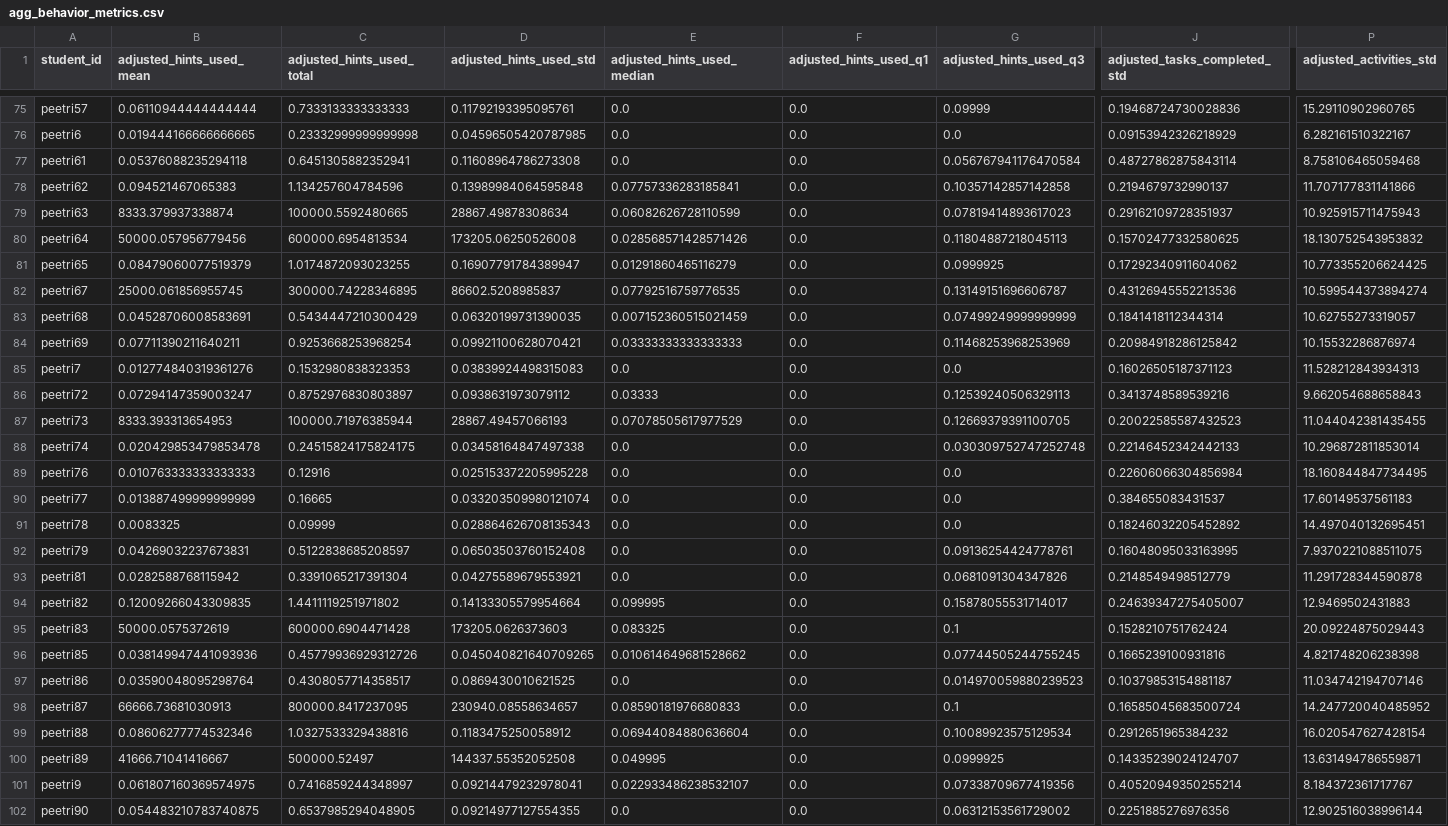
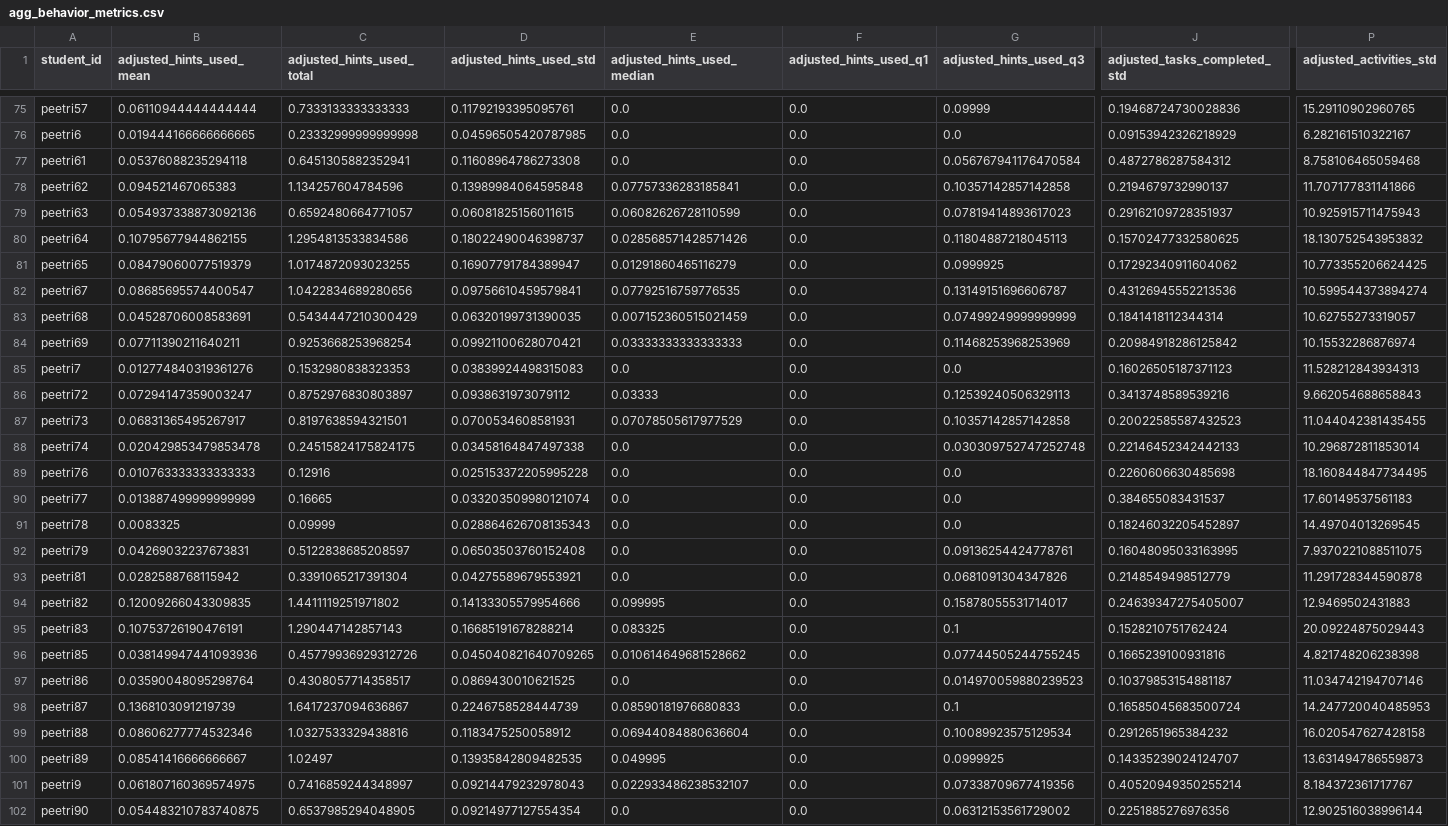
Before and after one commit to pankajchejara23/tlu-analytics-project, a CSV file: vara-analysis/posts/agg_behavior_metrics.csv, drawn as a sheet; only a part is shown, gaps mark what is left out; the diff covers the shown part only; the diff names each change by its address in the sheet, - before the commit and + after, or states it on an @@ line.

```diff
--- a/vara-analysis/posts/agg_behavior_metrics.csv
+++ b/vara-analysis/posts/agg_behavior_metrics.csv
-J77 (adjusted_tasks_completed_std): 0.48727862875843114
+J77 (adjusted_tasks_completed_std): 0.4872786287584312
-B79 (adjusted_hints_used_mean): 8333.379937338874
+B79 (adjusted_hints_used_mean): 0.054937338873092136
-C79 (adjusted_hints_used_total): 100000.5592480665
+C79 (adjusted_hints_used_total): 0.6592480664771057
-D79 (adjusted_hints_used_std): 28867.49878308634
+D79 (adjusted_hints_used_std): 0.06081825156011615
-B80 (adjusted_hints_used_mean): 50000.057956779456
+B80 (adjusted_hints_used_mean): 0.10795677944862155
-C80 (adjusted_hints_used_total): 600000.6954813534
+C80 (adjusted_hints_used_total): 1.2954813533834586
-D80 (adjusted_hints_used_std): 173205.06250526008
+D80 (adjusted_hints_used_std): 0.18022490046398737
-B82 (adjusted_hints_used_mean): 25000.061856955745
+B82 (adjusted_hints_used_mean): 0.08685695574400547
-C82 (adjusted_hints_used_total): 300000.74228346895
+C82 (adjusted_hints_used_total): 1.0422834689280656
-D82 (adjusted_hints_used_std): 86602.5208985837
+D82 (adjusted_hints_used_std): 0.09756610459579841
-B87 (adjusted_hints_used_mean): 8333.393313654953
+B87 (adjusted_hints_used_mean): 0.06831365495267917
-C87 (adjusted_hints_used_total): 100000.71976385944
+C87 (adjusted_hints_used_total): 0.8197638594321501
-D87 (adjusted_hints_used_std): 28867.49457066193
+D87 (adjusted_hints_used_std): 0.0700534608581931
-G87 (adjusted_hints_used_q3): 0.12669379391100705
+G87 (adjusted_hints_used_q3): 0.10357142857142858
-J89 (adjusted_tasks_completed_std): 0.22606066304856984
+J89 (adjusted_tasks_completed_std): 0.2260606630485698
-J91 (adjusted_tasks_completed_std): 0.18246032205452892
+J91 (adjusted_tasks_completed_std): 0.18246032205452897
-P91 (adjusted_activities_std): 14.497040132695451
+P91 (adjusted_activities_std): 14.49704013269545
-D94 (adjusted_hints_used_std): 0.14133305579954664
+D94 (adjusted_hints_used_std): 0.14133305579954666
-B95 (adjusted_hints_used_mean): 50000.0575372619
+B95 (adjusted_hints_used_mean): 0.10753726190476191
-C95 (adjusted_hints_used_total): 600000.6904471428
+C95 (adjusted_hints_used_total): 1.290447142857143
-D95 (adjusted_hints_used_std): 173205.0626373603
+D95 (adjusted_hints_used_std): 0.16685191678288214
-B98 (adjusted_hints_used_mean): 66666.73681030913
+B98 (adjusted_hints_used_mean): 0.1368103091219739
-C98 (adjusted_hints_used_total): 800000.8417237095
+C98 (adjusted_hints_used_total): 1.6417237094636867
-D98 (adjusted_hints_used_std): 230940.08558634657
+D98 (adjusted_hints_used_std): 0.2246758528444739
-P98 (adjusted_activities_std): 14.247720040485952
+P98 (adjusted_activities_std): 14.247720040485953
-P99 (adjusted_activities_std): 16.020547627428154
+P99 (adjusted_activities_std): 16.020547627428158
-B100 (adjusted_hints_used_mean): 41666.71041416667
+B100 (adjusted_hints_used_mean): 0.08541416666666667
-C100 (adjusted_hints_used_total): 500000.52497
+C100 (adjusted_hints_used_total): 1.02497
-D100 (adjusted_hints_used_std): 144337.55352052508
+D100 (adjusted_hints_used_std): 0.13935842809482535
-P100 (adjusted_activities_std): 13.631494786559871
+P100 (adjusted_activities_std): 13.631494786559873
-D101 (adjusted_hints_used_std): 0.09214479232978041
+D101 (adjusted_hints_used_std): 0.09214479232978043
-D102 (adjusted_hints_used_std): 0.09214977127554355
+D102 (adjusted_hints_used_std): 0.09214977127554354
```
Also changed, not shown: 66 edited cells elsewhere in this file, vara-analysis/posts/restructure_vara_data.csv, 41 other files.
